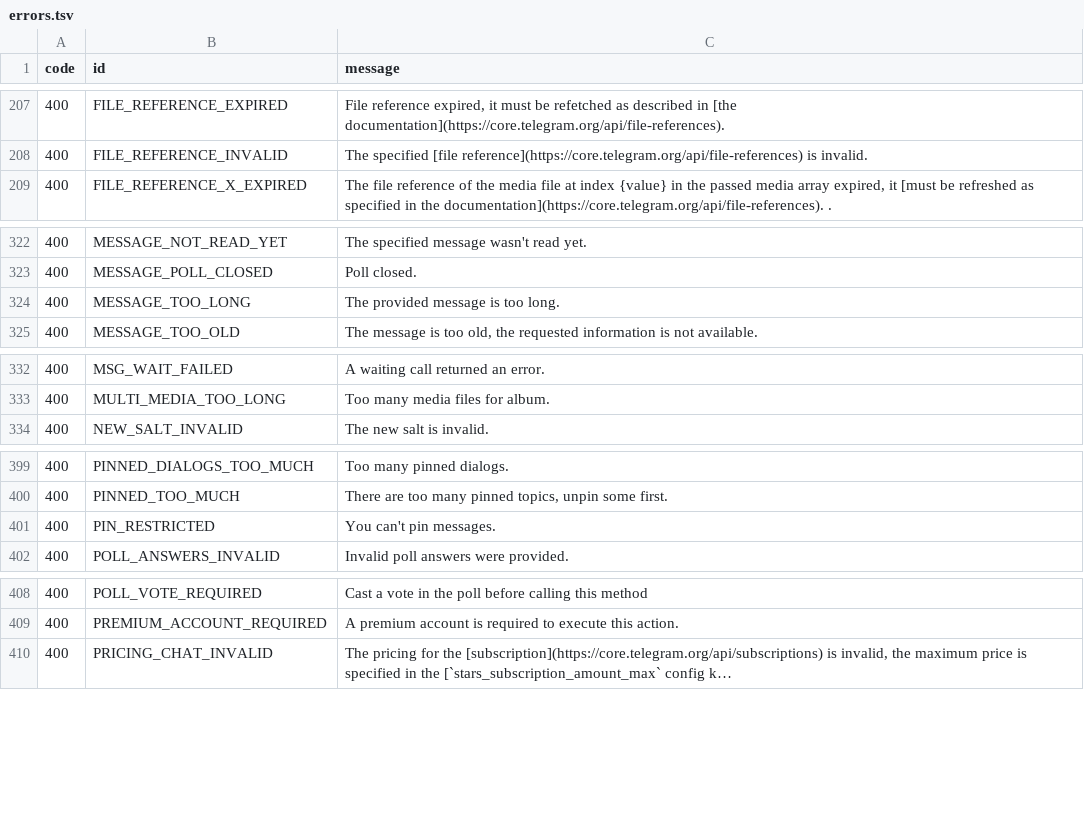
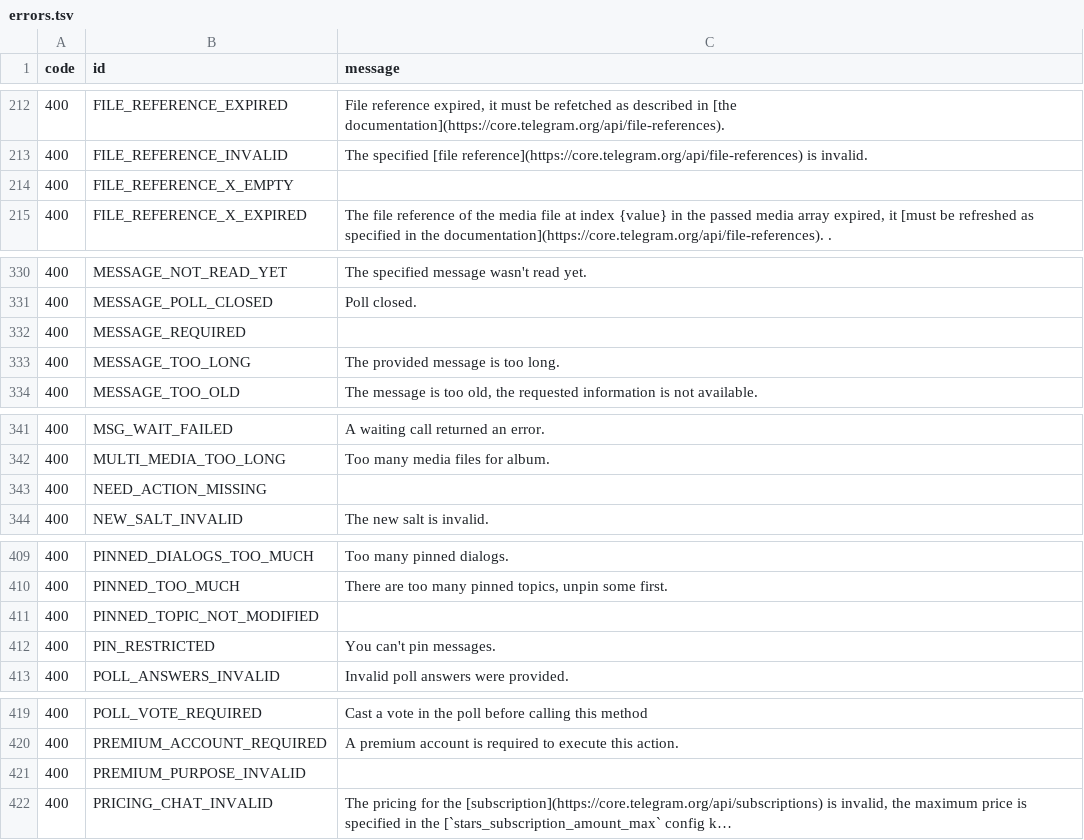
Before and after one commit to tgsnake/skema, a TSV file: generator/error/source/errors.tsv, drawn as a sheet; only a part is shown, gaps mark what is left out; long unchanged cells end in …; the diff covers the shown part only; the diff names each change by its address in the sheet, - before the commit and + after, or states it on an @@ line.

```diff
--- a/generator/error/source/errors.tsv
+++ b/generator/error/source/errors.tsv
+row 214: 400 | FILE_REFERENCE_X_EMPTY
+row 332: 400 | MESSAGE_REQUIRED
+row 343: 400 | NEED_ACTION_MISSING
+row 411: 400 | PINNED_TOPIC_NOT_MODIFIED
+row 421: 400 | PREMIUM_PURPOSE_INVALID
```
Also changed, not shown: 22 added rows elsewhere in this file, 5 other files.
